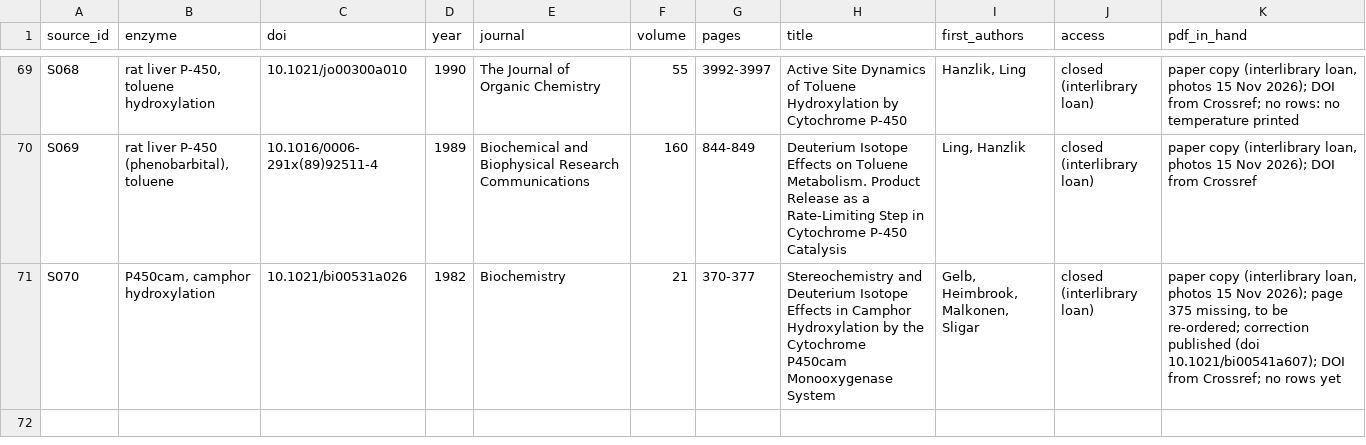
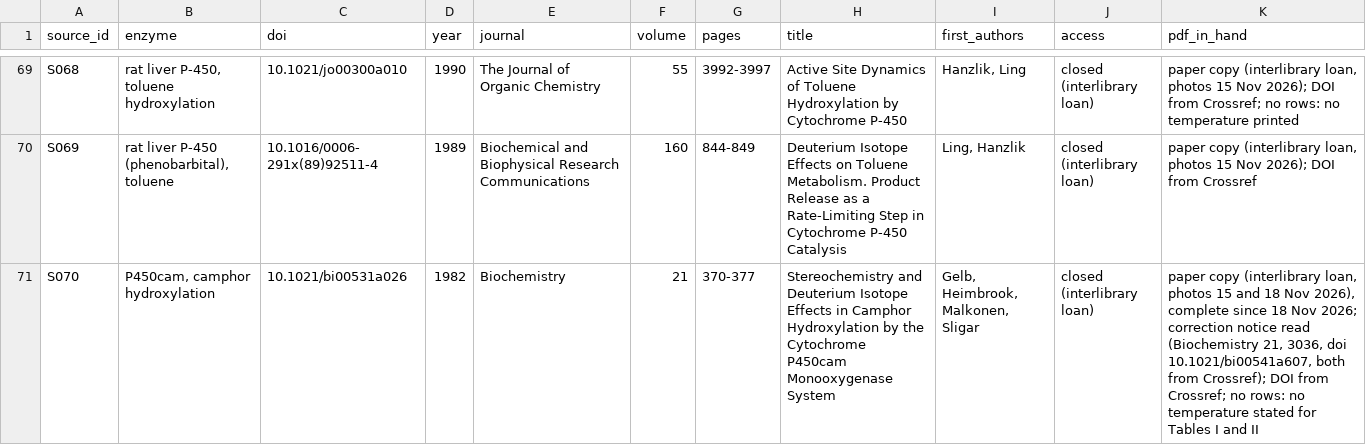
Before and after one commit to sectio-aurea-q/meg-nen, a CSV file: sources/first_sources.csv, drawn as a sheet; only a part is shown, gaps mark what is left out.

Commit message:
S070: page 375 and the correction notice read, no value entered (rule 11); rules 10 and 11: counts updated

```diff
--- a/sources/first_sources.csv
+++ b/sources/first_sources.csv
@@ -70,2 +70,2 @@ S068,"rat liver P-450, toluene hydroxylation",10.1021/jo00300a010,1990,The Journ
 S069,"rat liver P-450 (phenobarbital), toluene",10.1016/0006-291x(89)92511-4,1989,Biochemical and Biophysical Research Communications,160,844-849,Deuterium Isotope Effects on Toluene Metabolism. Product Release as a Rate-Limiting Step in Cytochrome P-450 Catalysis,"Ling, Hanzlik",closed (interlibrary loan),"paper copy (interlibrary loan, photos 15 Nov 2026); DOI from Crossref"
-S070,"P450cam, camphor hydroxylation",10.1021/bi00531a026,1982,Biochemistry,21,370-377,Stereochemistry and Deuterium Isotope Effects in Camphor Hydroxylation by the Cytochrome P450cam Monooxygenase System,"Gelb, Heimbrook, Malkonen, Sligar",closed (interlibrary loan),"paper copy (interlibrary loan, photos 15 Nov 2026); page 375 missing, to be re-ordered; correction published (doi 10.1021/bi00541a607); DOI from Crossref; no rows yet"
+S070,"P450cam, camphor hydroxylation",10.1021/bi00531a026,1982,Biochemistry,21,370-377,Stereochemistry and Deuterium Isotope Effects in Camphor Hydroxylation by the Cytochrome P450cam Monooxygenase System,"Gelb, Heimbrook, Malkonen, Sligar",closed (interlibrary loan),"paper copy (interlibrary loan, photos 15 and 18 Nov 2026), complete since 18 Nov 2026; correction notice read (Biochemistry 21, 3036, doi 10.1021/bi00541a607, both from Crossref); DOI from Crossref; no rows: no temperature stated for Tables I and II"
```
Also changed, not shown: 3 other files.
